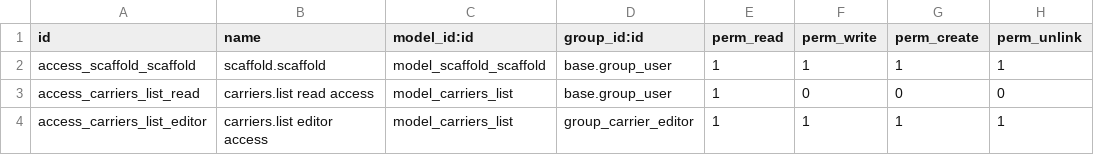
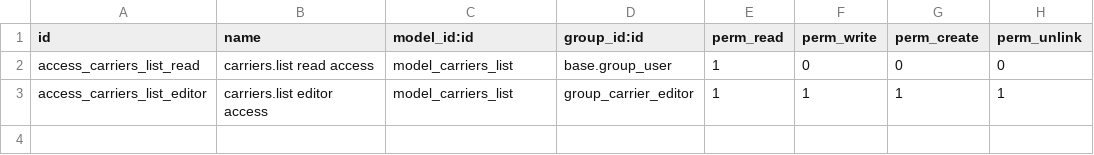
Before and after one commit to wonderbrands/wms_integrator_module, a CSV file: wms_integrator_module/security/ir.model.access.csv, drawn as a sheet.

Commit message:
typo in security csv

```diff
--- a/wms_integrator_module/security/ir.model.access.csv
+++ b/wms_integrator_module/security/ir.model.access.csv
@@ -1,3 +1,2 @@
 id,name,model_id:id,group_id:id,perm_read,perm_write,perm_create,perm_unlink
-access_scaffold_scaffold,scaffold.scaffold,model_scaffold_scaffold,base.group_user,1,1,1,1
 "access_carriers_list_read","carriers.list read access","model_carriers_list","base.group_user",1,0,0,0
```
Also changed, not shown: 1 other file.
